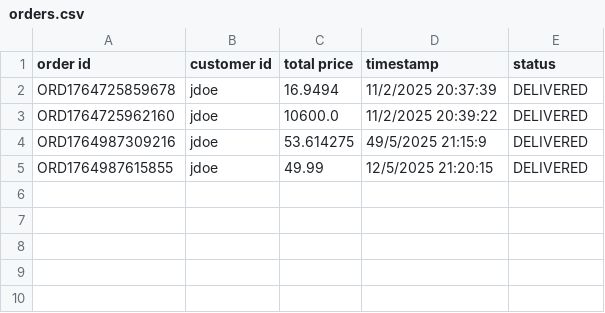
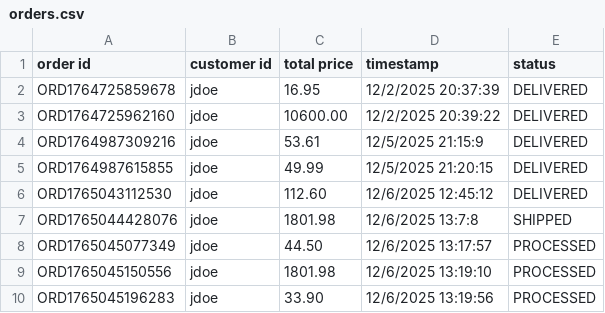
Before and after one commit to ethancharest/E-Commerce-Order-and-Inventory-Manager, a CSV file: ecommerce/data/orders.csv, drawn as a sheet.

```diff
--- a/ecommerce/data/orders.csv
+++ b/ecommerce/data/orders.csv
@@ -1,5 +1,10 @@
 order id, customer id, total price, timestamp, status
-ORD1764725859678,jdoe,16.9494,11/2/2025 20:37:39,DELIVERED
-ORD1764725962160,jdoe,10600.0,11/2/2025 20:39:22,DELIVERED
-ORD1764987309216,jdoe,53.614275,49/5/2025 21:15:9,DELIVERED
+ORD1764725859678,jdoe,16.95,12/2/2025 20:37:39,DELIVERED
+ORD1764725962160,jdoe,10600.00,12/2/2025 20:39:22,DELIVERED
+ORD1764987309216,jdoe,53.61,12/5/2025 21:15:9,DELIVERED
 ORD1764987615855,jdoe,49.99,12/5/2025 21:20:15,DELIVERED
+ORD1765043112530,jdoe,112.60,12/6/2025 12:45:12,DELIVERED
+ORD1765044428076,jdoe,1801.98,12/6/2025 13:7:8,SHIPPED
+ORD1765045077349,jdoe,44.50,12/6/2025 13:17:57,PROCESSED
+ORD1765045150556,jdoe,1801.98,12/6/2025 13:19:10,PROCESSED
+ORD1765045196283,jdoe,33.90,12/6/2025 13:19:56,PROCESSED
```
Also changed, not shown: ecommerce/data/products.csv, 7 other files.
